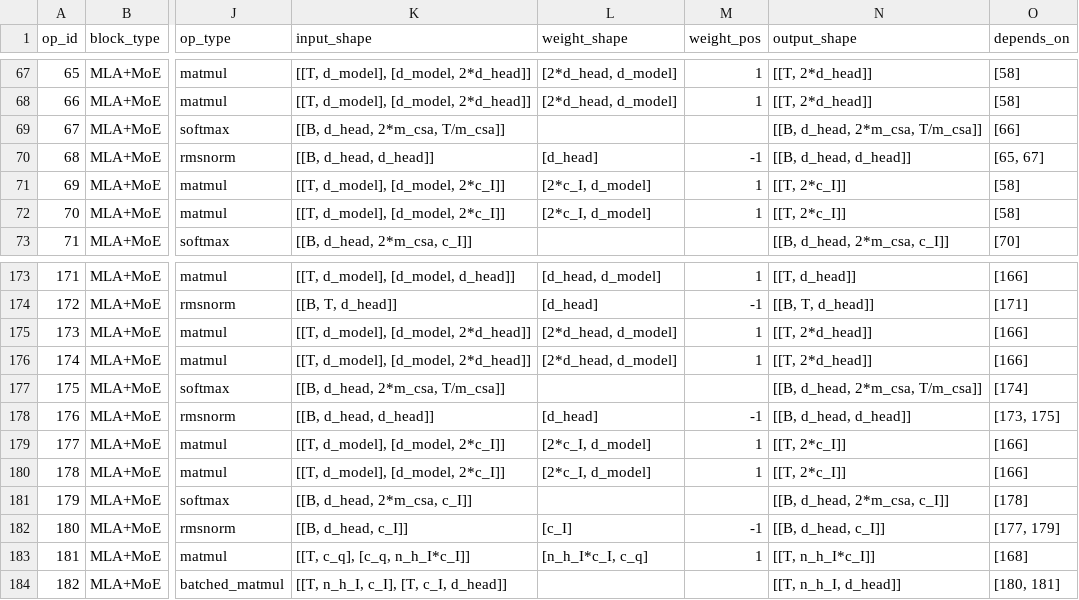
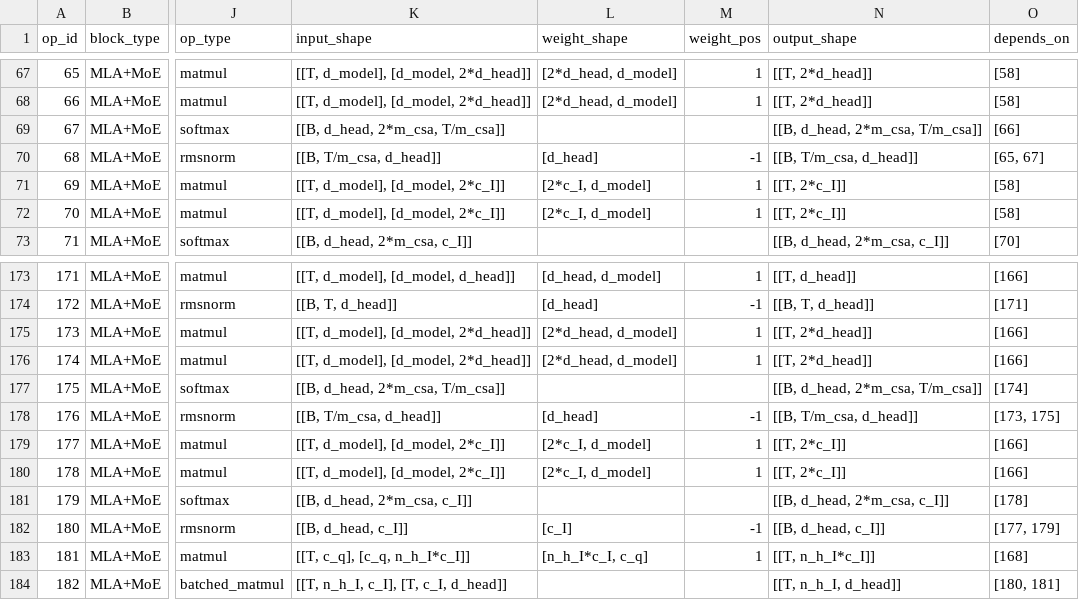
Before and after one commit to KimHyeon-Ji/llm-arch-tracer, a CSV file: models/deepseek-ai__DeepSeek-V4-Pro/prefill.csv, drawn as a sheet; only a part is shown, gaps mark what is left out; the diff names each change by its address in the sheet, - before the commit and + after, or states it on an @@ line.

Commit message:
Close A44 (DeepSeek-V4-Pro CSA compressor kv_norm) with a plain override, not the failed factor-split approach
Root-cause split the old 'dataflow propagation' blocker into two different-risk problems:
A44-class (a value collision against a verified DERIVED FORMULA, e.g. T/m_csa == d_head) is
structurally identical to the value-collision fixes already proven safe tonight -- it just
needed the formula's value made comparable at all. A45-class (recovering an unknown factor
from a downstream product, e.g. g_o from g_o*d_g) is the genuinely hard case the two historical
attempts (anchors.py's disabled _ENABLE_SPLIT factor-split, review/05-overrides.md's blanket
override attempts) kept failing on, and stays out of scope here.

- rules/derived_dims.yaml: register T // m_csa and T // m_hca standalone (only the T+.../...+1
  composites existed before), reusing the same derived_symbols() the live renderer already
  trusts for other formulas.
- develop/rule_coverage.py: new  selector alongside , comparing a
  candidate axis against a derived_dims.yaml formula's computed value instead of a plain
  rules/symbols.yaml symbol -- same exact-value-match semantics, just a wider dictionary. Turned
  out A44 isn't in the unsettled-tie pool this tool scans (it renders as a confident, wrong
  label, not an ambiguous one), so this round used a direct label_overrides.yaml entry instead;
  the selector stays in for the mass-repeated cases this pattern will hit elsewhere.
- rules/label_overrides.yaml: T/m_csa correction for DeepseekV4CSACompressor.kv_norm's middle
  axis, spread: class, sourced to modeling_deepseek_v4.py. Applied: 480 axes (vs. the ~30 rows
  the original A44 note could see before spread:class existed).

Full-fleet regen + verify_all: 0 regressions, 9 improvements, and specifically
reshape_incons/flow_ambig/ident_incons -- the three metrics that caught both historical
regressions -- are 0/0/0 for DeepSeek-V4-Pro.

```diff
--- a/models/deepseek-ai__DeepSeek-V4-Pro/prefill.csv
+++ b/models/deepseek-ai__DeepSeek-V4-Pro/prefill.csv
-K70 (input_shape): [[B, d_head, d_head]]
+K70 (input_shape): [[B, T/m_csa, d_head]]
-N70 (output_shape): [[B, d_head, d_head]]
+N70 (output_shape): [[B, T/m_csa, d_head]]
-K178 (input_shape): [[B, d_head, d_head]]
+K178 (input_shape): [[B, T/m_csa, d_head]]
-N178 (output_shape): [[B, d_head, d_head]]
+N178 (output_shape): [[B, T/m_csa, d_head]]
```
Also changed, not shown: 59 other files.
